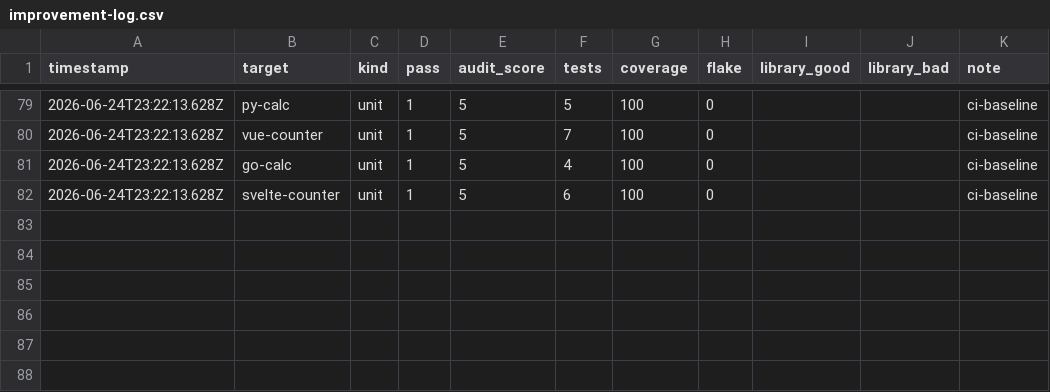
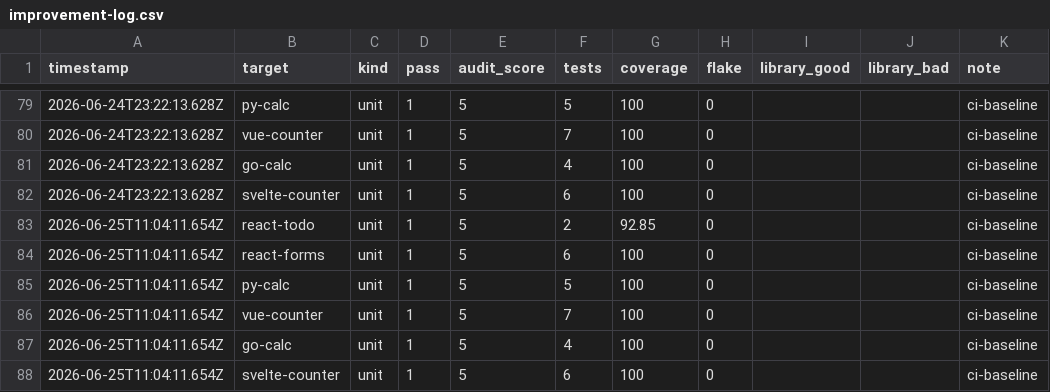
Before and after one commit to MaciekBrzeski/probevane, a CSV file: eval/improvement-log.csv, drawn as a sheet; only a part is shown, gaps mark what is left out; the diff names each change by its address in the sheet, - before the commit and + after, or states it on an @@ line.

```diff
--- a/eval/improvement-log.csv
+++ b/eval/improvement-log.csv
+row 83: 2026-06-25T11:04:11.654Z | react-todo | unit | 1 | 5 | 2 | 92.85 | 0 |  |  | ci-baseline
+row 84: 2026-06-25T11:04:11.654Z | react-forms | unit | 1 | 5 | 6 | 100 | 0 |  |  | ci-baseline
+row 85: 2026-06-25T11:04:11.654Z | py-calc | unit | 1 | 5 | 5 | 100 | 0 |  |  | ci-baseline
+row 86: 2026-06-25T11:04:11.654Z | vue-counter | unit | 1 | 5 | 7 | 100 | 0 |  |  | ci-baseline
+row 87: 2026-06-25T11:04:11.654Z | go-calc | unit | 1 | 5 | 4 | 100 | 0 |  |  | ci-baseline
+row 88: 2026-06-25T11:04:11.654Z | svelte-counter | unit | 1 | 5 | 6 | 100 | 0 |  |  | ci-baseline
```
Also changed, not shown: 13 other files.
